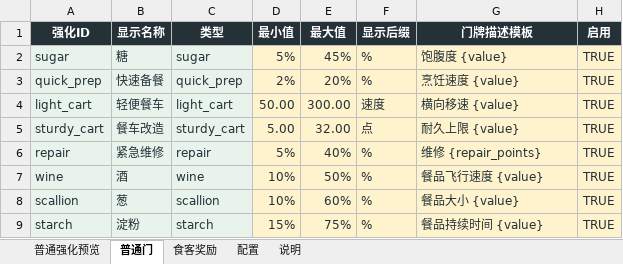
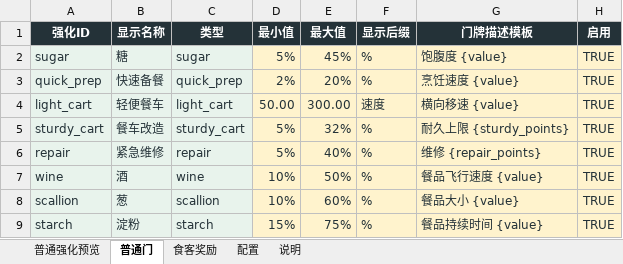
Before and after one commit to Xixi052303/Sali-project, an Excel workbook: balance_tables/普通强化.xlsx, sheet 普通门, drawn as a sheet; values as stored, in another font and other column widths than the file's, no borders; table styles not drawn; the diff names each change by its address in the sheet, - before the commit and + after, or states it on an @@ line.

```diff
--- a/balance_tables/普通强化.xlsx (sheet 普通门)
+++ b/balance_tables/普通强化.xlsx (sheet 普通门)
-D5 (最小值): 5.00
+D5 (最小值): 5%
-E5 (最大值): 32.00
+E5 (最大值): 32%
-F5 (显示后缀): 点
+F5 (显示后缀): %
-G5 (门牌描述模板): 耐久上限 {value}
+G5 (门牌描述模板): 耐久上限 {sturdy_points}
```
Also changed, not shown: sheet 普通强化预览, sheet 食客奖励, balance_tables/武器.xlsx, balance_tables/特殊强化.xlsx, 18 other files.
